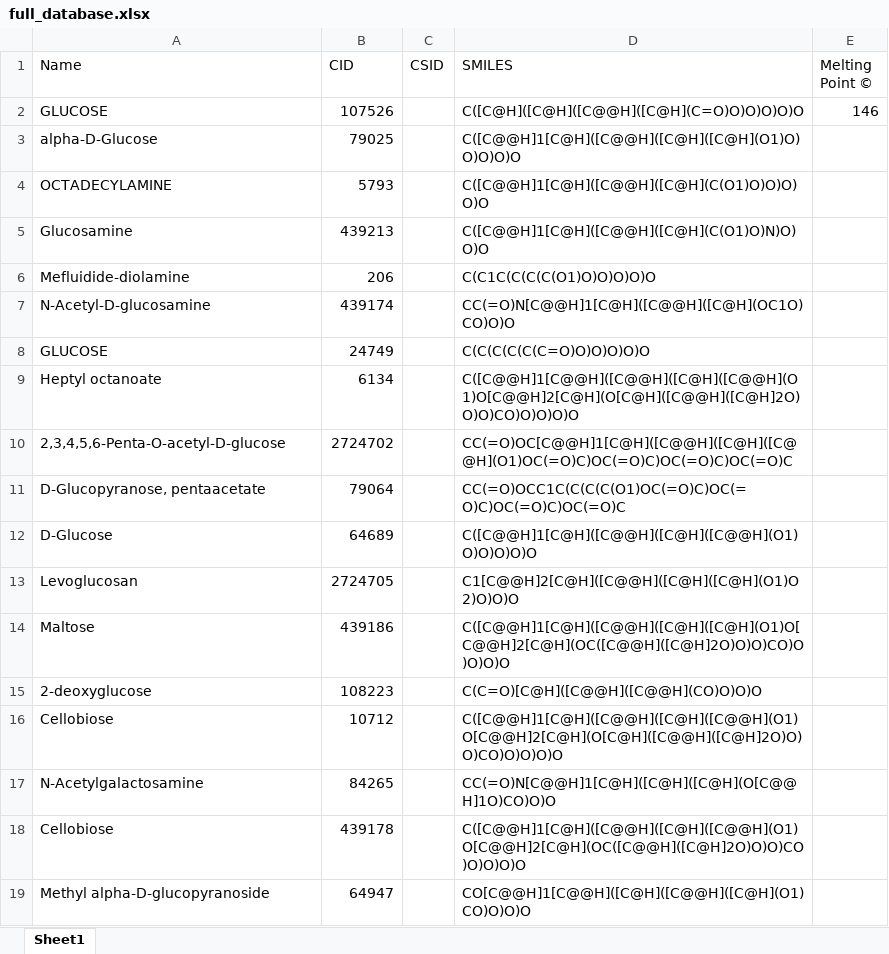
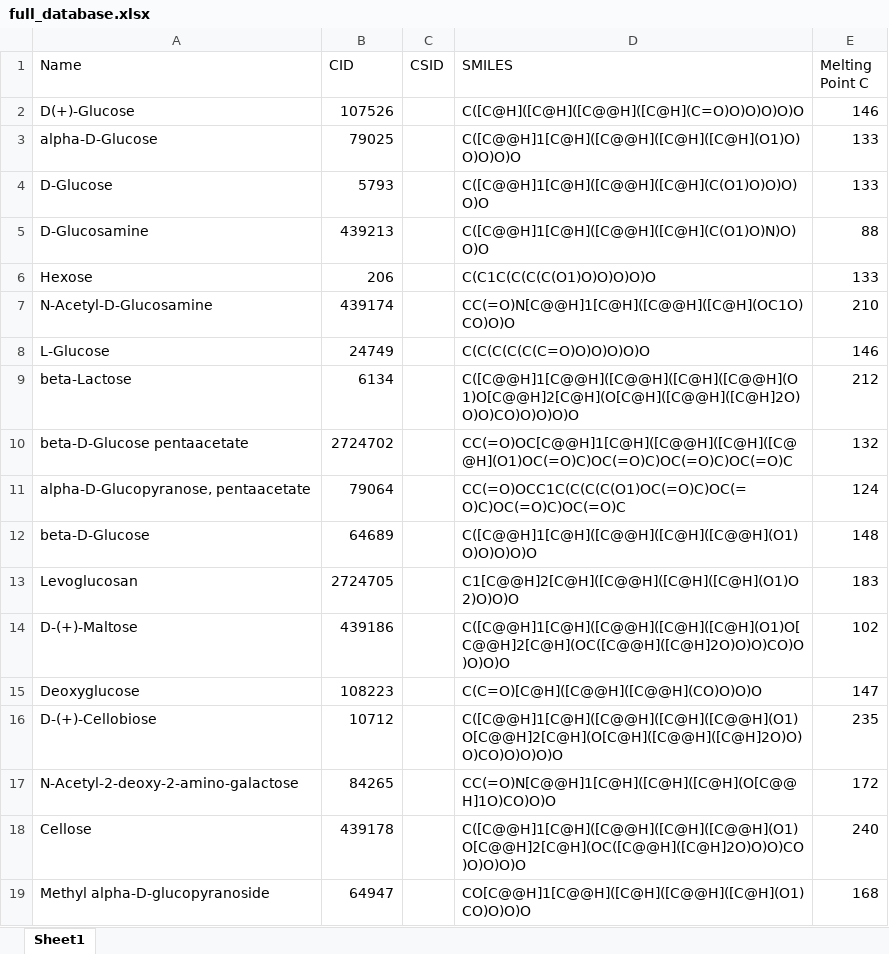
Before and after one commit to selenium-ctn/biomaterial-melting-points, an Excel workbook: data/full_database.xlsx, sheet Sheet1, drawn as a sheet; only a part is shown; values as stored, in another font and other column widths than the file's, no borders; the diff covers the shown part only; the diff names each change by its address in the sheet, - before the commit and + after, or states it on an @@ line.

```diff
--- a/data/full_database.xlsx (sheet Sheet1)
+++ b/data/full_database.xlsx (sheet Sheet1)
-E1: Melting Point ©
+E1: Melting Point C
-A2 (Name): GLUCOSE
+A2 (Name): D(+)-Glucose
-E3:E4 (Melting Point C): (empty)
+E3:E4 (Melting Point C): 133
-A4 (Name): OCTADECYLAMINE
+A4 (Name): D-Glucose
-A5 (Name): Glucosamine
+A5 (Name): D-Glucosamine
-E5 (Melting Point C): (empty)
+E5 (Melting Point C): 88
-A6 (Name): Mefluidide-diolamine
+A6 (Name): Hexose
-E6 (Melting Point C): (empty)
+E6 (Melting Point C): 133
-A7 (Name): N-Acetyl-D-glucosamine
+A7 (Name): N-Acetyl-D-Glucosamine
-E7 (Melting Point C): (empty)
+E7 (Melting Point C): 210
-A8 (Name): GLUCOSE
+A8 (Name): L-Glucose
-E8 (Melting Point C): (empty)
+E8 (Melting Point C): 146
-A9 (Name): Heptyl octanoate
+A9 (Name): beta-Lactose
-E9 (Melting Point C): (empty)
+E9 (Melting Point C): 212
-A10 (Name): 2,3,4,5,6-Penta-O-acetyl-D-glucose
+A10 (Name): beta-D-Glucose pentaacetate
-E10 (Melting Point C): (empty)
+E10 (Melting Point C): 132
-A11 (Name): D-Glucopyranose, pentaacetate
+A11 (Name): alpha-D-Glucopyranose, pentaacetate
-E11 (Melting Point C): (empty)
+E11 (Melting Point C): 124
-A12 (Name): D-Glucose
+A12 (Name): beta-D-Glucose
-E12 (Melting Point C): (empty)
+E12 (Melting Point C): 148
-E13 (Melting Point C): (empty)
+E13 (Melting Point C): 183
-A14 (Name): Maltose
+A14 (Name): D-(+)-Maltose
-E14 (Melting Point C): (empty)
+E14 (Melting Point C): 102
-A15 (Name): 2-deoxyglucose
+A15 (Name): Deoxyglucose
-E15 (Melting Point C): (empty)
+E15 (Melting Point C): 147
-A16 (Name): Cellobiose
+A16 (Name): D-(+)-Cellobiose
-E16 (Melting Point C): (empty)
+E16 (Melting Point C): 235
-A17 (Name): N-Acetylgalactosamine
+A17 (Name): N-Acetyl-2-deoxy-2-amino-galactose
-E17 (Melting Point C): (empty)
+E17 (Melting Point C): 172
-A18 (Name): Cellobiose
+A18 (Name): Cellose
-E18 (Melting Point C): (empty)
+E18 (Melting Point C): 240
-E19 (Melting Point C): (empty)
+E19 (Melting Point C): 168
```
Also changed, not shown: 7 removed rows and 208 edited cells elsewhere in this sheet, 2 other files.
